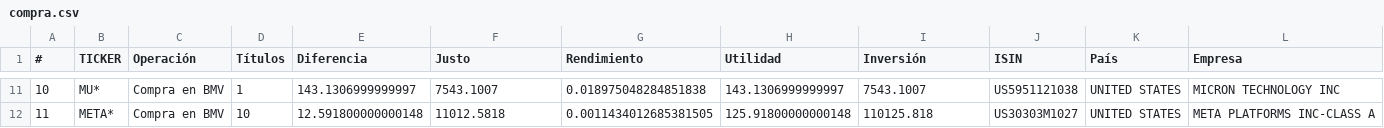
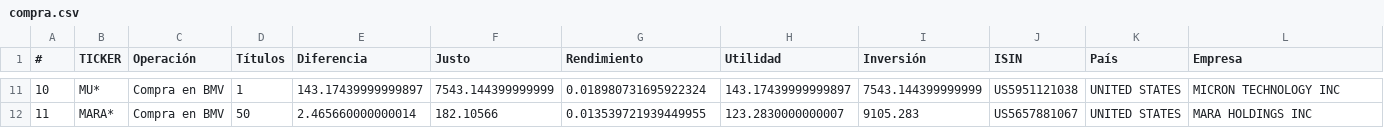
Before and after one commit to CompositeManTrader/Arbitraje-Dashboard, a CSV file: data/compra.csv, drawn as a sheet; only a part is shown, gaps mark what is left out; the diff covers the shown part only.

```diff
--- a/data/compra.csv
+++ b/data/compra.csv
@@ -11,2 +11,2 @@
-10,MU*,Compra en BMV,1,143.1306999999997,7543.1007,0.018975048284851838,143.1306999999997,7543.1007,US5951121038,UNITED STATES,MICRON TECHNOLOGY INC
-11,META*,Compra en BMV,10,12.591800000000148,11012.5818,0.0011434012685381505,125.91800000000148,110125.818,US30303M1027,UNITED STATES,META PLATFORMS INC-CLASS A
+10,MU*,Compra en BMV,1,143.17439999999897,7543.144399999999,0.018980731695922324,143.17439999999897,7543.144399999999,US5951121038,UNITED STATES,MICRON TECHNOLOGY INC
+11,MARA*,Compra en BMV,50,2.465660000000014,182.10566,0.013539721939449955,123.2830000000007,9105.283,US5657881067,UNITED STATES,MARA HOLDINGS INC
```
Also changed, not shown: 61 edited cells elsewhere in this file.
